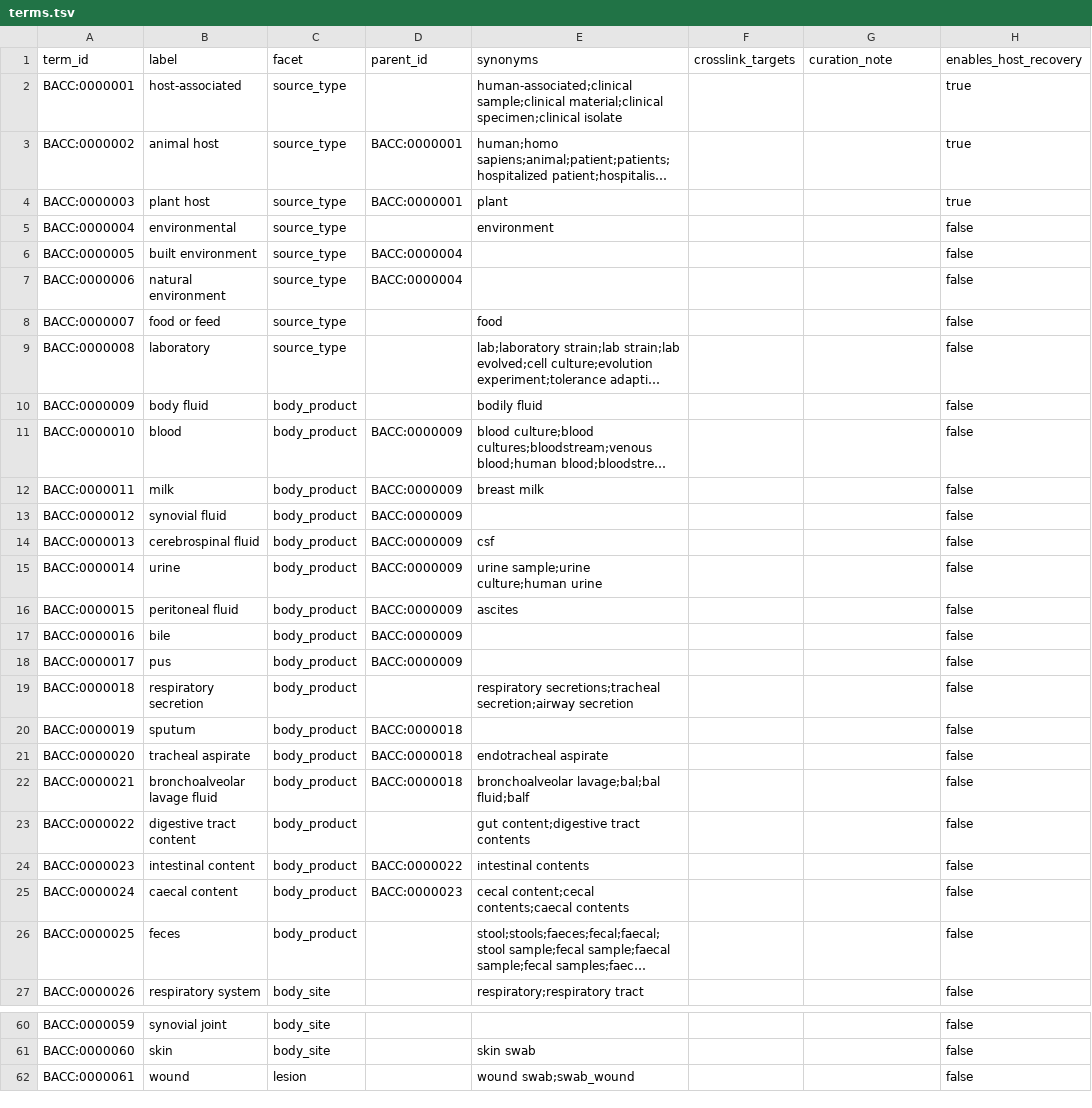
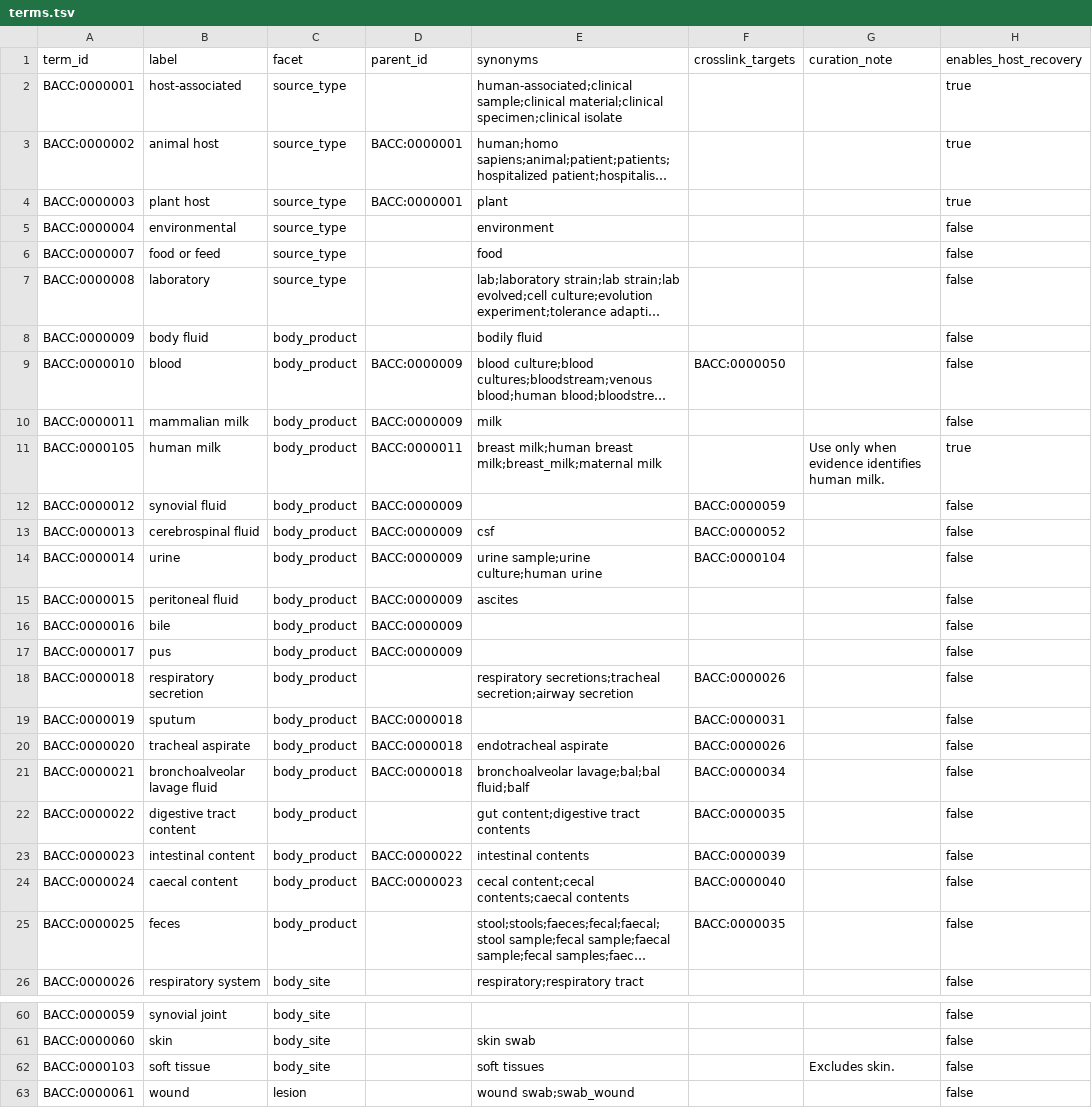
Before and after one commit to ELTEbioinformatics/BacCurate, a TSV file: data/reference/ontology/terms.tsv, drawn as a sheet; only a part is shown, gaps mark what is left out; long unchanged cells end in …; removed rows and columns are numbered as before the commit, all else as after; the diff covers the shown part only; the diff names each change by its address in the sheet, - before the commit and + after, or states it on an @@ line.

```diff
--- a/data/reference/ontology/terms.tsv
+++ b/data/reference/ontology/terms.tsv
-row 6: BACC:0000005 | built environment | source_type | BACC:0000004 |  |  |  | false
-row 7: BACC:0000006 | natural environment | source_type | BACC:0000004 |  |  |  | false
-F9 (crosslink_targets): (empty)
+F9 (crosslink_targets): BACC:0000050
-B10 (label): milk
+B10 (label): mammalian milk
-E10 (synonyms): breast milk
+E10 (synonyms): milk
+row 11: BACC:0000105 | human milk | body_product | BACC:0000011 | breast milk;human breast milk;breast_milk;maternal milk |  | Use only when evidence identifies human milk. | true
-F12 (crosslink_targets): (empty)
+F12 (crosslink_targets): BACC:0000059
-F13 (crosslink_targets): (empty)
+F13 (crosslink_targets): BACC:0000052
-F14 (crosslink_targets): (empty)
+F14 (crosslink_targets): BACC:0000104
-F18 (crosslink_targets): (empty)
+F18 (crosslink_targets): BACC:0000026
-F19 (crosslink_targets): (empty)
+F19 (crosslink_targets): BACC:0000031
-F20 (crosslink_targets): (empty)
+F20 (crosslink_targets): BACC:0000026
-F21 (crosslink_targets): (empty)
+F21 (crosslink_targets): BACC:0000034
-F22 (crosslink_targets): (empty)
+F22 (crosslink_targets): BACC:0000035
-F23 (crosslink_targets): (empty)
+F23 (crosslink_targets): BACC:0000039
-F24 (crosslink_targets): (empty)
+F24 (crosslink_targets): BACC:0000040
-F25 (crosslink_targets): (empty)
+F25 (crosslink_targets): BACC:0000035
+row 62: BACC:0000103 | soft tissue | body_site |  | soft tissues |  | Excludes skin. | false
```
Also changed, not shown: 1 added row and 7 edited cells elsewhere in this file, data/reference/ontology/mappings.sssom.tsv, 2 other files.
